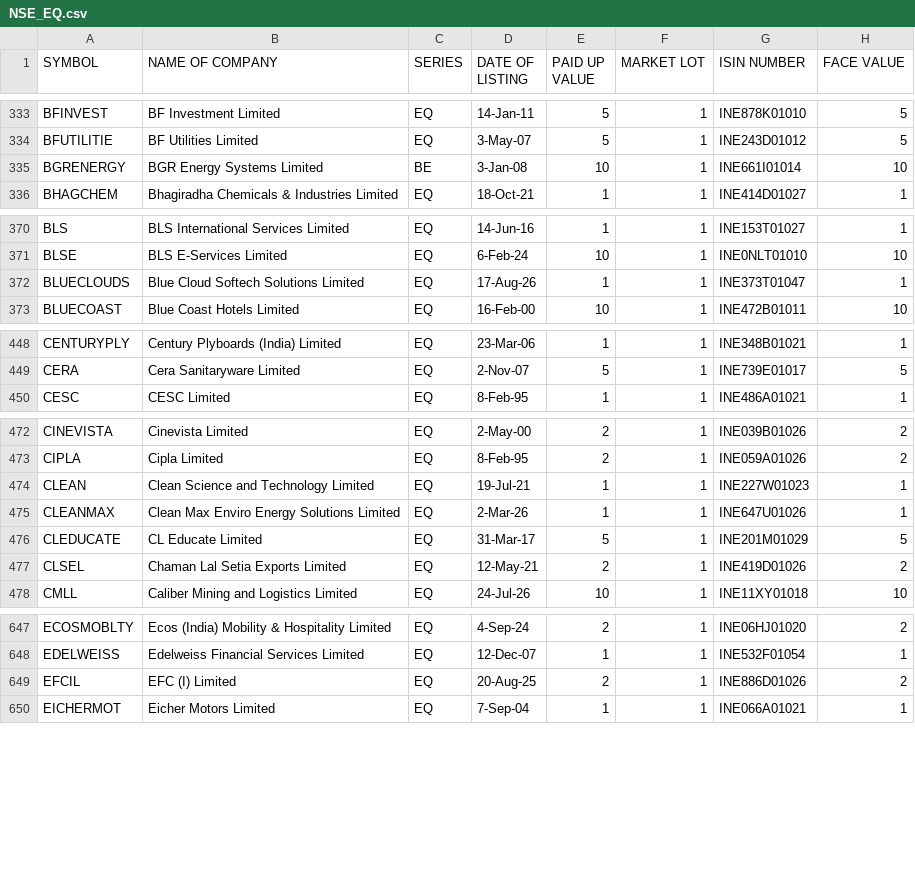
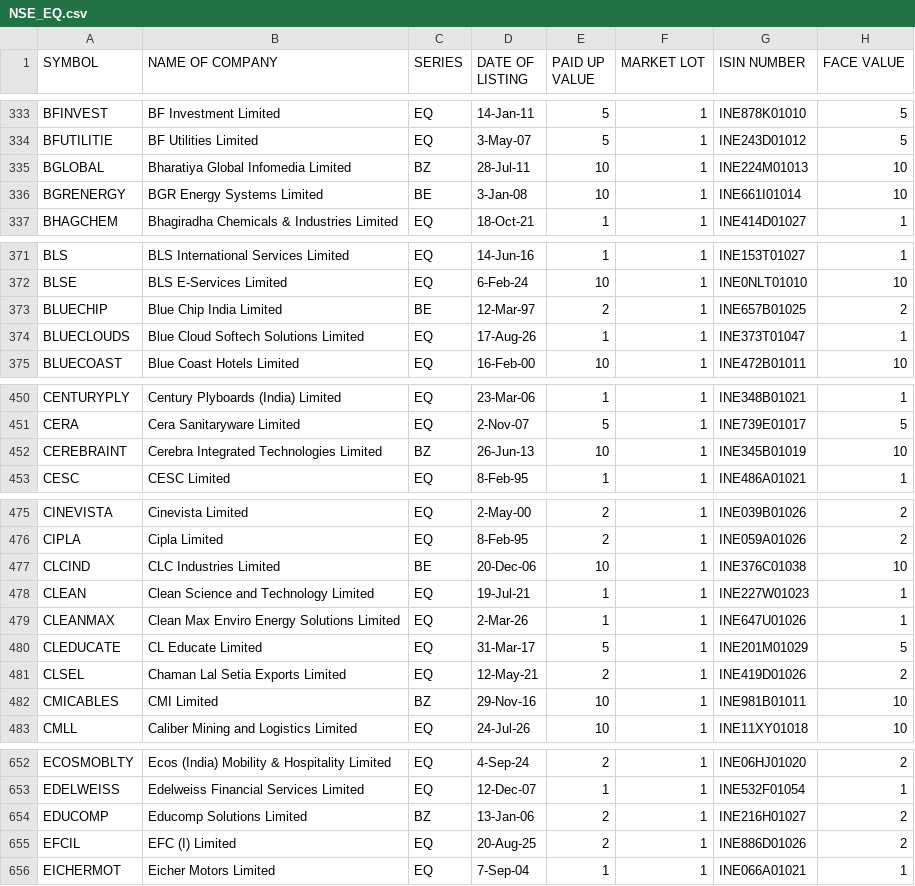
Before and after one commit to Pious1978/CoreUpgrade-forensic, a CSV file: NSE_EQ.csv, drawn as a sheet; only a part is shown, gaps mark what is left out; the diff covers the shown part only; the diff names each change by its address in the sheet, - before the commit and + after, or states it on an @@ line.

```diff
--- a/NSE_EQ.csv
+++ b/NSE_EQ.csv
+row 335: BGLOBAL | Bharatiya Global Infomedia Limited | BZ | 28-Jul-11 | 10 | 1 | INE224M01013 | 10
+row 373: BLUECHIP | Blue Chip India Limited | BE | 12-Mar-97 | 2 | 1 | INE657B01025 | 2
+row 452: CEREBRAINT | Cerebra Integrated Technologies Limited | BZ | 26-Jun-13 | 10 | 1 | INE345B01019 | 10
+row 477: CLCIND | CLC Industries Limited | BE | 20-Dec-06 | 10 | 1 | INE376C01038 | 10
+row 482: CMICABLES | CMI Limited | BZ | 29-Nov-16 | 10 | 1 | INE981B01011 | 10
+row 654: EDUCOMP | Educomp Solutions Limited | BZ | 13-Jan-06 | 2 | 1 | INE216H01027 | 2
```
Also changed, not shown: 11 added rows and 15 edited cells elsewhere in this file, 1 other file.
